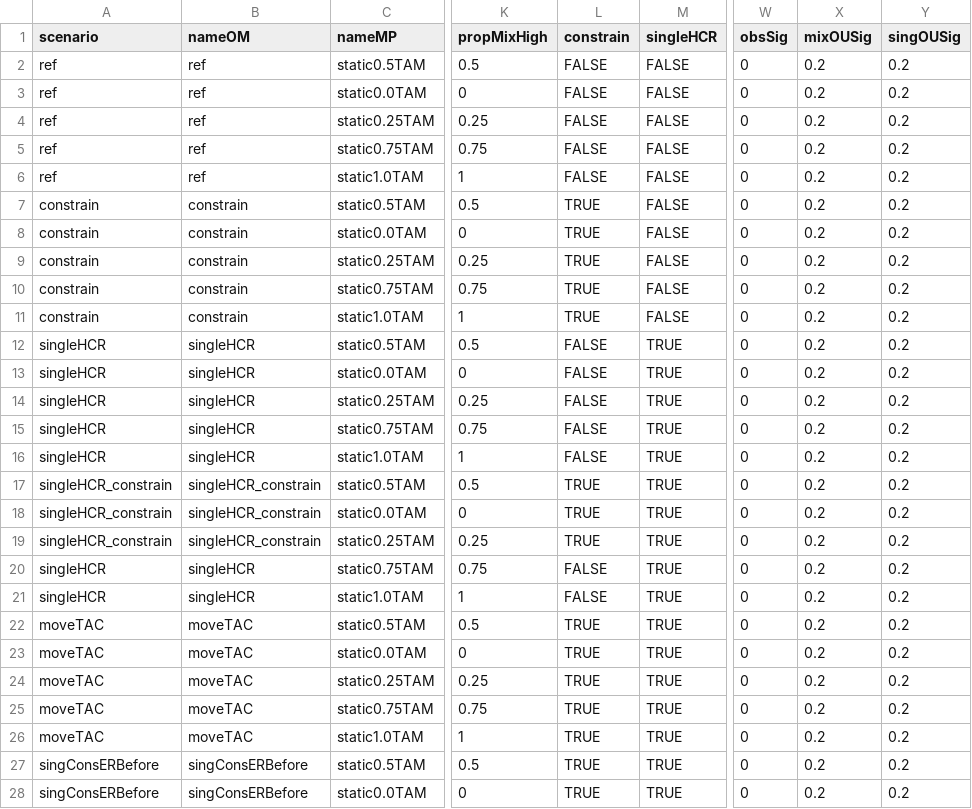
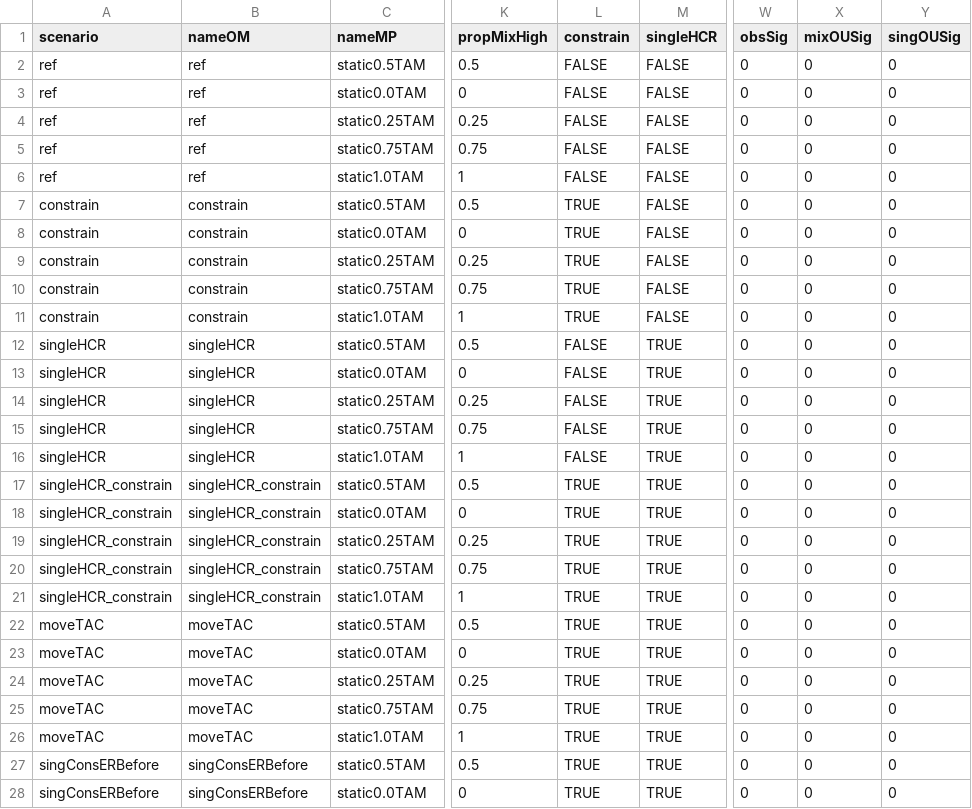
Before and after one commit to Pacific-salmon-assess/samSim, a CSV file: data/manProcScenarios/fraserMPInputs_varyMixPpn.csv, drawn as a sheet; only a part is shown, gaps mark what is left out; the diff covers the shown part only; the diff names each change by its address in the sheet, - before the commit and + after, or states it on an @@ line.

```diff
--- a/data/manProcScenarios/fraserMPInputs_varyMixPpn.csv
+++ b/data/manProcScenarios/fraserMPInputs_varyMixPpn.csv
-X2:X28 (mixOUSig): 0.2
+X2:X28 (mixOUSig): 0
-Y2:Y28 (singOUSig): 0.2
+Y2:Y28 (singOUSig): 0
-A20:A21 (scenario): singleHCR
+A20:A21 (scenario): singleHCR_constrain
-B20:B21 (nameOM): singleHCR
+B20:B21 (nameOM): singleHCR_constrain
-L20:L21 (constrain): FALSE
+L20:L21 (constrain): TRUE
```
Also changed, not shown: 8 edited cells elsewhere in this file, 2 other files.
